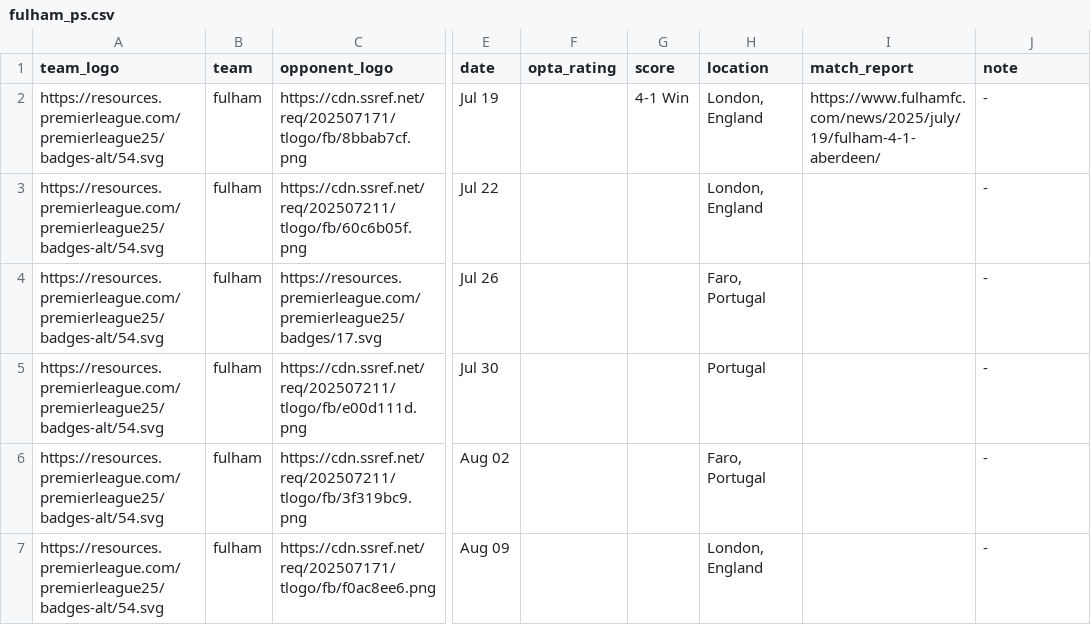
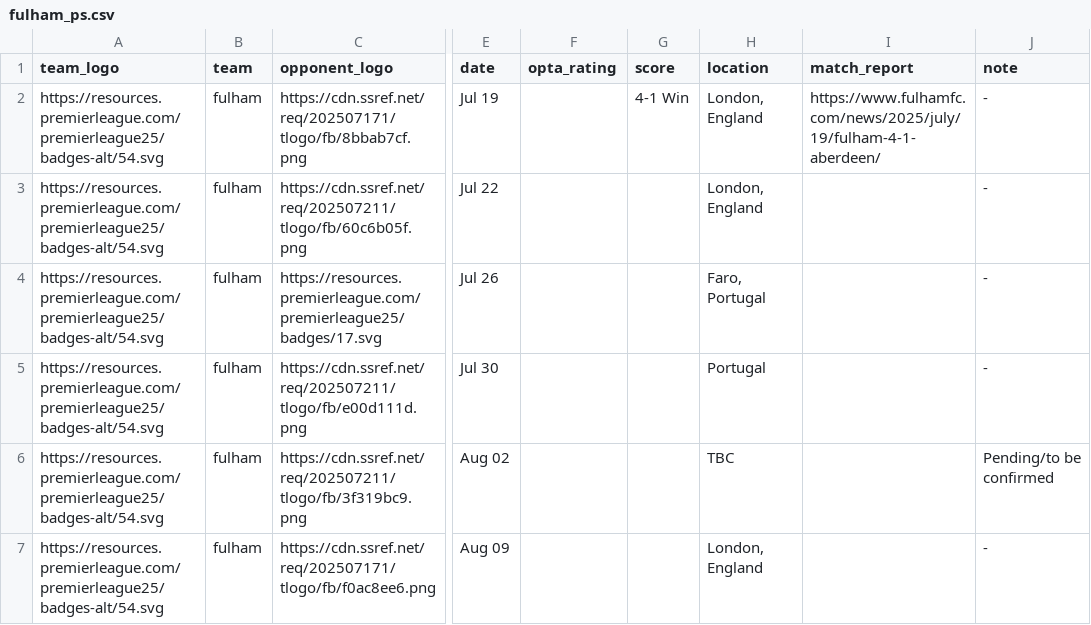
Before and after one commit to Chris6YS/quarto-website-6ys, a CSV file: posts/EPL_preseason_25/data/fulham_ps.csv, drawn as a sheet; only a part is shown, gaps mark what is left out; the diff names each change by its address in the sheet, - before the commit and + after, or states it on an @@ line.

Commit message:
updates to fulham

```diff
--- a/posts/EPL_preseason_25/data/fulham_ps.csv
+++ b/posts/EPL_preseason_25/data/fulham_ps.csv
-H6 (location): Faro, Portugal
+H6 (location): TBC
-J6 (note): -
+J6 (note): Pending/to be confirmed
```
Also changed, not shown: 4 other files.
